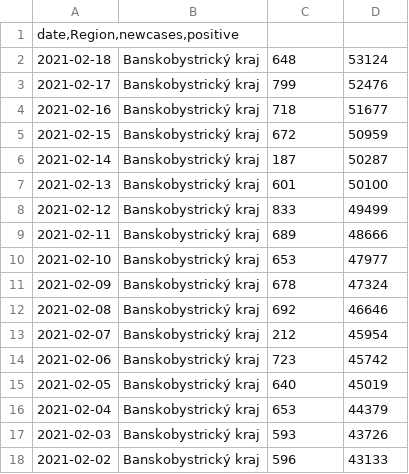
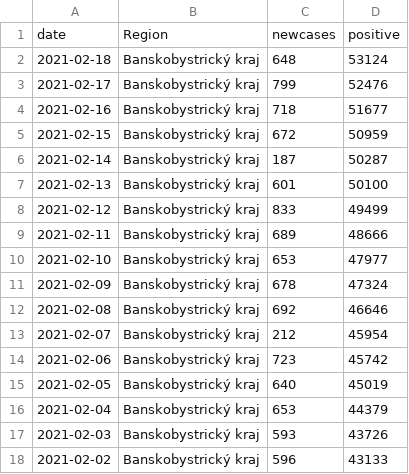
Before and after one commit to ErkoNz/production4, a CSV file: testing.csv, drawn as a sheet; removed rows and columns are numbered as before the commit, all else as after; the diff names each change by its address in the sheet, - before the commit and + after, or states it on an @@ line.

Commit message:
Update testing.csv

```diff
--- a/testing.csv
+++ b/testing.csv
-row 1: date,Region,newcases,positive
+row 1: date | Region | newcases | positive
```
